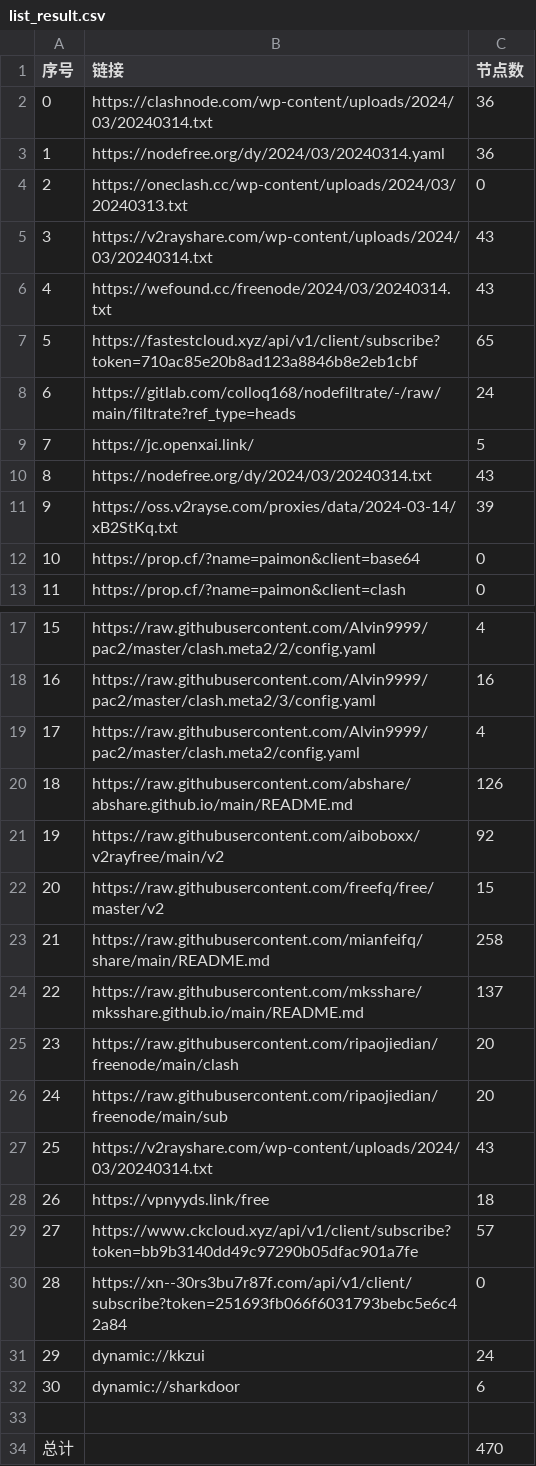
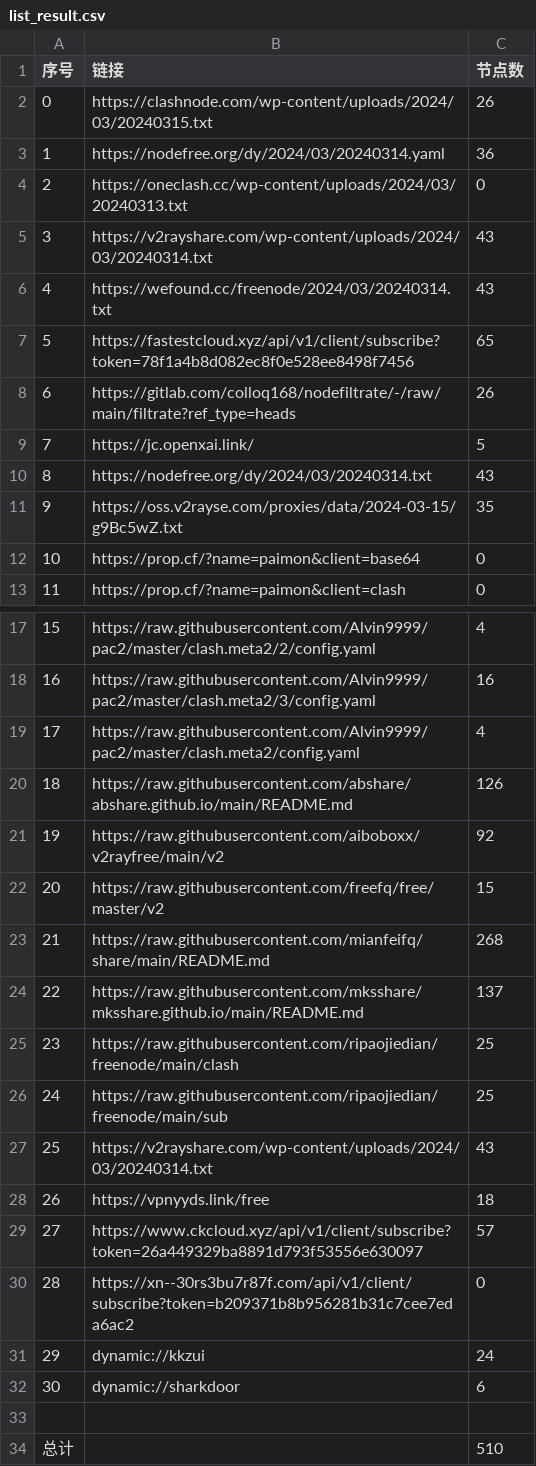
Before and after one commit to qingfeng8888/NoMoreWalls, a CSV file: list_result.csv, drawn as a sheet; only a part is shown, gaps mark what is left out.

```diff
--- a/list_result.csv
+++ b/list_result.csv
@@ -1,3 +1,3 @@
 序号,链接,节点数
-0,https://clashnode.com/wp-content/uploads/2024/03/20240314.txt,36
+0,https://clashnode.com/wp-content/uploads/2024/03/20240315.txt,26
 1,https://nodefree.org/dy/2024/03/20240314.yaml,36
@@ -6,7 +6,7 @@
 4,https://wefound.cc/freenode/2024/03/20240314.txt,43
-5,https://fastestcloud.xyz/api/v1/client/subscribe?token=710ac85e20b8ad123a8846b8e2eb1cbf,65
-6,https://gitlab.com/colloq168/nodefiltrate/-/raw/main/filtrate?ref_type=heads,24
+5,https://fastestcloud.xyz/api/v1/client/subscribe?token=78f1a4b8d082ec8f0e528ee8498f7456,65
+6,https://gitlab.com/colloq168/nodefiltrate/-/raw/main/filtrate?ref_type=heads,26
 7,https://jc.openxai.link/,5
 8,https://nodefree.org/dy/2024/03/20240314.txt,43
-9,https://oss.v2rayse.com/proxies/data/2024-03-14/xB2StKq.txt,39
+9,https://oss.v2rayse.com/proxies/data/2024-03-15/g9Bc5wZ.txt,35
 10,https://prop.cf/?name=paimon&client=base64,0
@@ -22,10 +22,10 @@
 20,https://raw.githubusercontent.com/freefq/free/master/v2,15
-21,https://raw.githubusercontent.com/mianfeifq/share/main/README.md,258
+21,https://raw.githubusercontent.com/mianfeifq/share/main/README.md,268
 22,https://raw.githubusercontent.com/mksshare/mksshare.github.io/main/README.md,137
-23,https://raw.githubusercontent.com/ripaojiedian/freenode/main/clash,20
-24,https://raw.githubusercontent.com/ripaojiedian/freenode/main/sub,20
+23,https://raw.githubusercontent.com/ripaojiedian/freenode/main/clash,25
+24,https://raw.githubusercontent.com/ripaojiedian/freenode/main/sub,25
 25,https://v2rayshare.com/wp-content/uploads/2024/03/20240314.txt,43
 26,https://vpnyyds.link/free,18
-27,https://www.ckcloud.xyz/api/v1/client/subscribe?token=bb9b3140dd49c97290b05dfac901a7fe,57
-28,https://xn--30rs3bu7r87f.com/api/v1/client/subscribe?token=251693fb066f6031793bebc5e6c42a84,0
+27,https://www.ckcloud.xyz/api/v1/client/subscribe?token=26a449329ba8891d793f53556e630097,57
+28,https://xn--30rs3bu7r87f.com/api/v1/client/subscribe?token=b209371b8b956281b31c7cee7eda6ac2,0
 29,dynamic://kkzui,24
@@ -33,2 +33,2 @@
 
-总计,,470
+总计,,510
```
Also changed, not shown: 14 other files.
